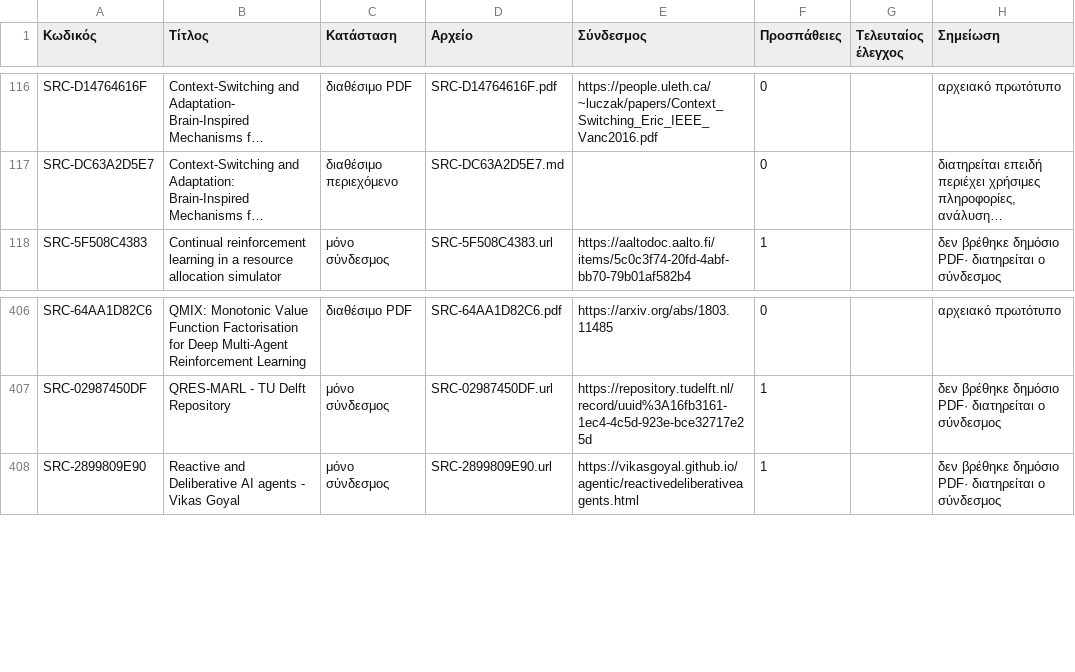
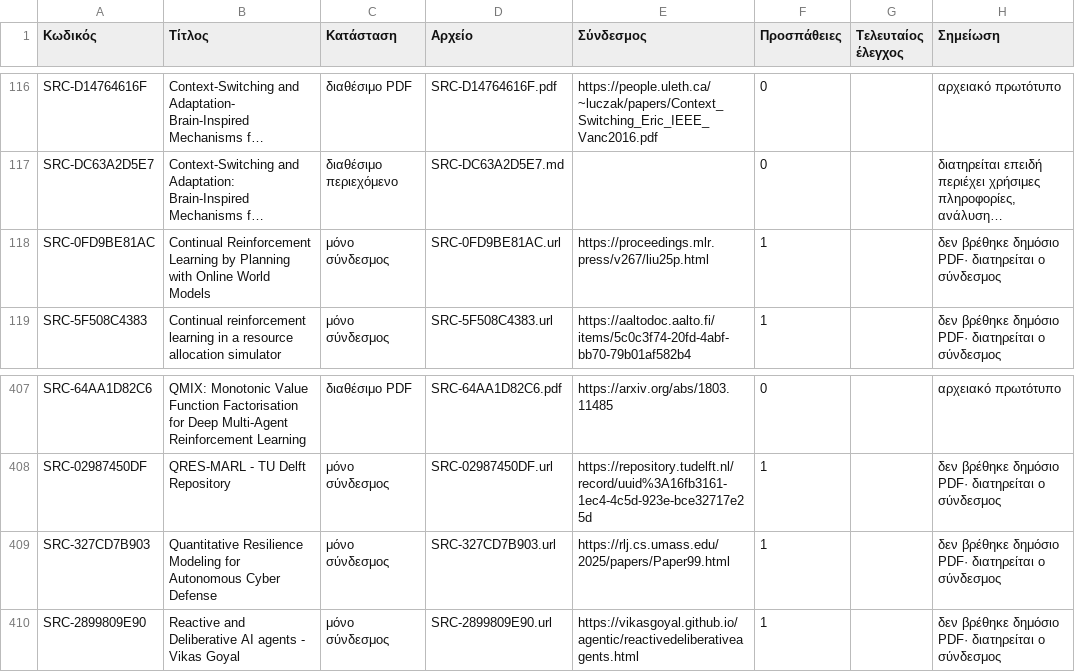
Before and after one commit to MariosGiannakaras/ThesisBibliography, a CSV file: catalog/originals.csv, drawn as a sheet; only a part is shown, gaps mark what is left out; long unchanged cells end in …; the diff names each change by its address in the sheet, - before the commit and + after, or states it on an @@ line.

Commit message:
T-716: process validated 2025 source intake
Co-authored-by: github-actions[bot] <41898282+github-actions[bot]@users.noreply.github.com>

```diff
--- a/catalog/originals.csv
+++ b/catalog/originals.csv
+row 118: SRC-0FD9BE81AC | Continual Reinforcement Learning by Planning with Online World Models | μόνο σύνδεσμος | SRC-0FD9BE81AC.url | https://proceedings.mlr.press/v267/liu25p.html | 1 |  | δεν βρέθηκε δημόσιο PDF· διατηρείται ο σύνδεσμος
+row 409: SRC-327CD7B903 | Quantitative Resilience Modeling for Autonomous Cyber Defense | μόνο σύνδεσμος | SRC-327CD7B903.url | https://rlj.cs.umass.edu/2025/papers/Paper99.html | 1 |  | δεν βρέθηκε δημόσιο PDF· διατηρείται ο σύνδεσμος
```
Also changed, not shown: structured-originals/index.csv, 10 other files.
